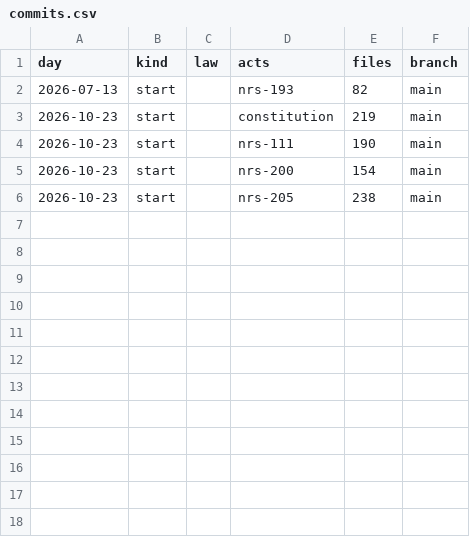
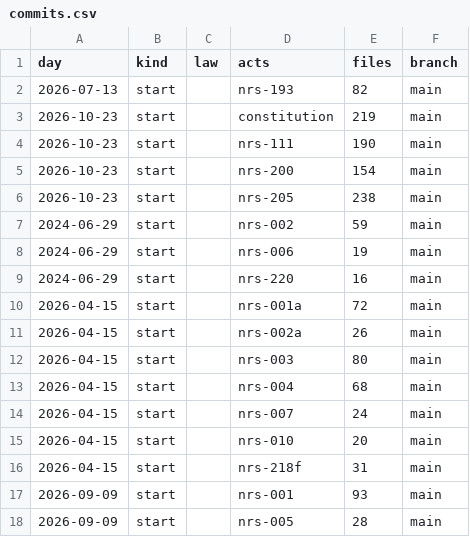
Before and after one commit to lexifina/united-states-nevada-law, a CSV file: data/commits.csv, drawn as a sheet; the diff names each change by its address in the sheet, - before the commit and + after, or states it on an @@ line.

Commit message:
Documentation, tables, tools and REPRODUCE.md
Appended 12 commits to 5de1631f50d0; corpus sha256 373f2c4ebeac29bd9e02846022b57d6852197c17e73cf96906c47800b7871cc6, data retrieved 2026-11-10.

```diff
--- a/data/commits.csv
+++ b/data/commits.csv
+row 7: 2024-06-29 | start |  | nrs-002 | 59 | main
+row 8: 2024-06-29 | start |  | nrs-006 | 19 | main
+row 9: 2024-06-29 | start |  | nrs-220 | 16 | main
+row 10: 2026-04-15 | start |  | nrs-001a | 72 | main
+row 11: 2026-04-15 | start |  | nrs-002a | 26 | main
+row 12: 2026-04-15 | start |  | nrs-003 | 80 | main
+row 13: 2026-04-15 | start |  | nrs-004 | 68 | main
+row 14: 2026-04-15 | start |  | nrs-007 | 24 | main
+row 15: 2026-04-15 | start |  | nrs-010 | 20 | main
+row 16: 2026-04-15 | start |  | nrs-218f | 31 | main
+row 17: 2026-09-09 | start |  | nrs-001 | 93 | main
+row 18: 2026-09-09 | start |  | nrs-005 | 28 | main
```
Also changed, not shown: 26 other files.
